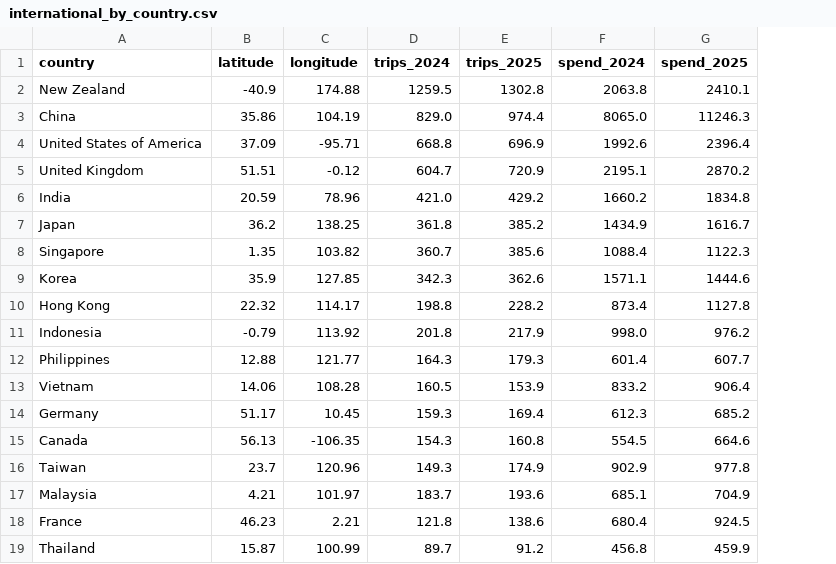
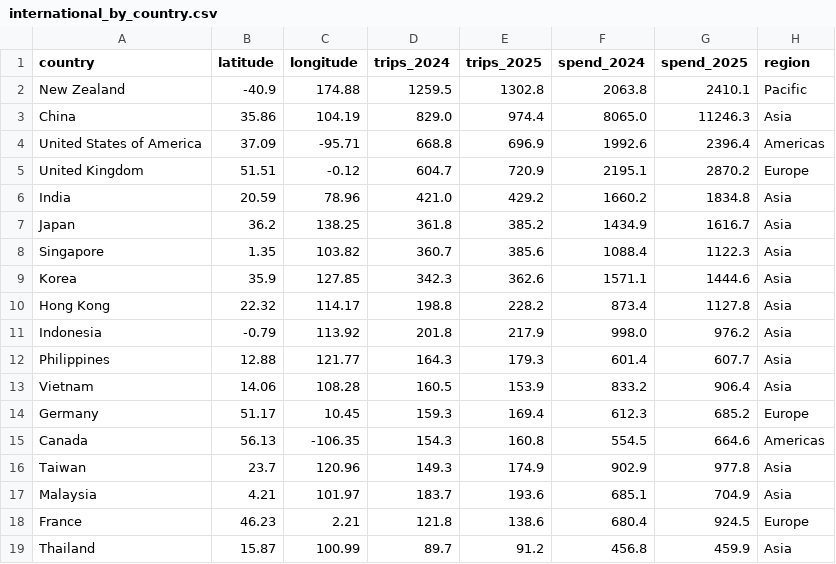
Before and after one commit to ishanbajwa07/fit2179-dv2, a CSV file: data/international_by_country.csv, drawn as a sheet; the diff names each change by its address in the sheet, - before the commit and + after, or states it on an @@ line.

Commit message:
Add region column to international data

```diff
--- a/data/international_by_country.csv
+++ b/data/international_by_country.csv
+column H (region), rows 2-19: Pacific | Asia | Americas | Europe | Asia | Asia | Asia | Asia | Asia | Asia | Asia | Asia | Europe | Americas | Asia | Asia | Europe | Asia
```
